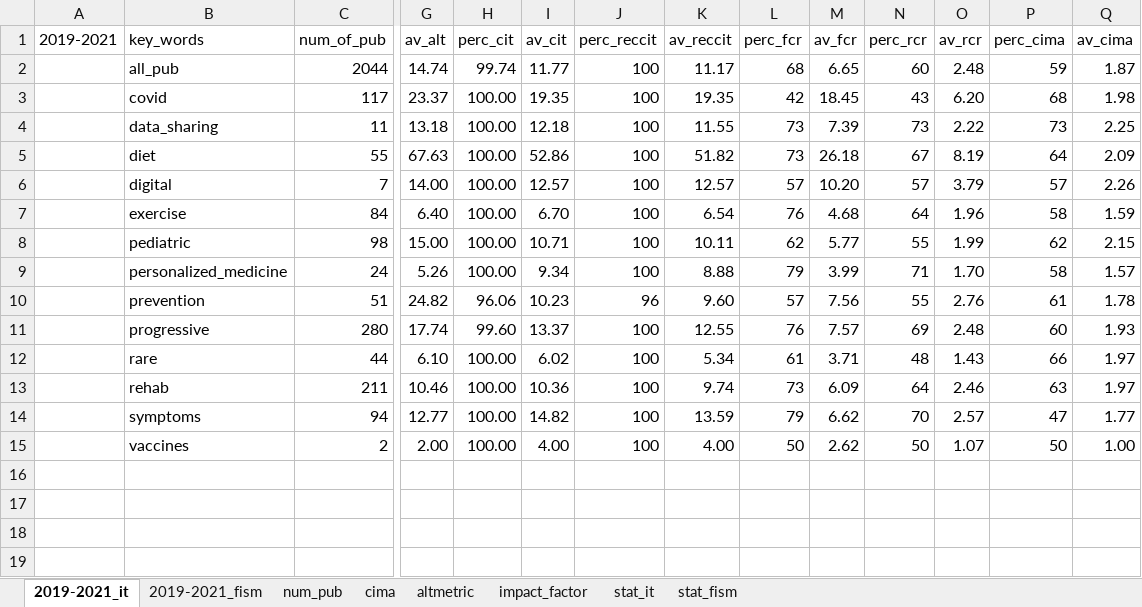
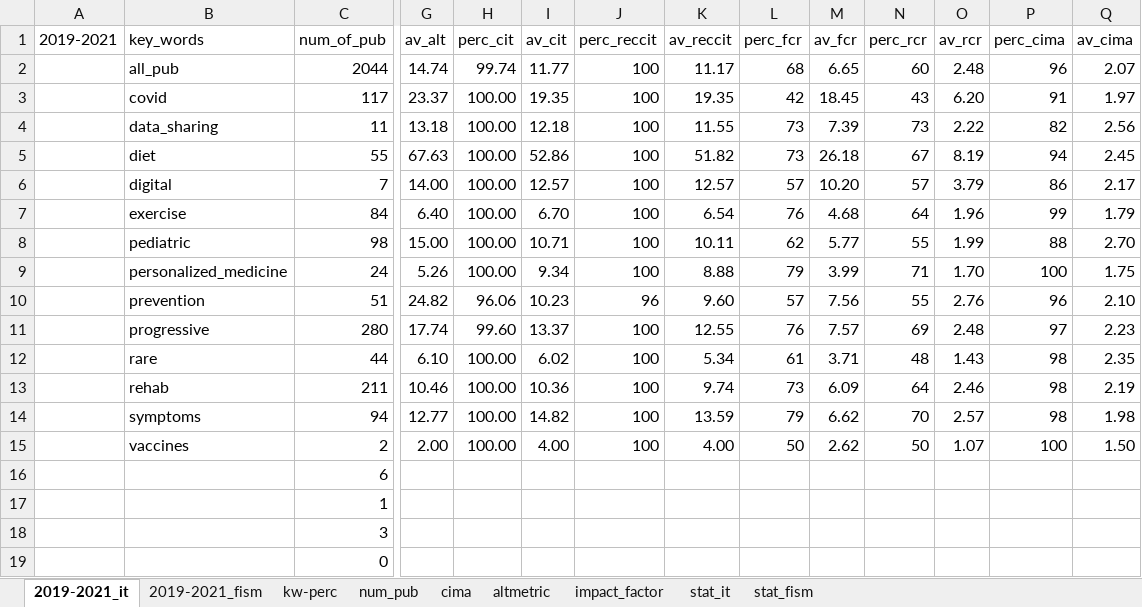
Before and after one commit to Scienzainrete/fism2022, an Excel workbook: stat-triennio.xlsx, sheet 2019-2021_it, drawn as a sheet; only a part is shown, gaps mark what is left out; values as stored, in another font and other column widths than the file's, no borders; rows hold the shown columns only; the diff covers the shown part only; the diff names each change by its address in the sheet, - before the commit and + after, or states it on an @@ line.

Commit message:
aggiornamento cima index 2021

```diff
--- a/stat-triennio.xlsx (sheet 2019-2021_it)
+++ b/stat-triennio.xlsx (sheet 2019-2021_it)
+sheet tab: kw-perc
-P2 (perc_cima): 59
+P2 (perc_cima): 96
-Q2 (av_cima): 1.87
+Q2 (av_cima): 2.07
-P3 (perc_cima): 68
+P3 (perc_cima): 91
-Q3 (av_cima): 1.98
+Q3 (av_cima): 1.97
-P4 (perc_cima): 73
+P4 (perc_cima): 82
-Q4 (av_cima): 2.25
+Q4 (av_cima): 2.56
-P5 (perc_cima): 64
+P5 (perc_cima): 94
-Q5 (av_cima): 2.09
+Q5 (av_cima): 2.45
-P6 (perc_cima): 57
+P6 (perc_cima): 86
-Q6 (av_cima): 2.26
+Q6 (av_cima): 2.17
-P7 (perc_cima): 58
+P7 (perc_cima): 99
-Q7 (av_cima): 1.59
+Q7 (av_cima): 1.79
-P8 (perc_cima): 62
+P8 (perc_cima): 88
-Q8 (av_cima): 2.15
+Q8 (av_cima): 2.70
-P9 (perc_cima): 58
+P9 (perc_cima): 100
-Q9 (av_cima): 1.57
+Q9 (av_cima): 1.75
-P10 (perc_cima): 61
+P10 (perc_cima): 96
-Q10 (av_cima): 1.78
+Q10 (av_cima): 2.10
-P11 (perc_cima): 60
+P11 (perc_cima): 97
-Q11 (av_cima): 1.93
+Q11 (av_cima): 2.23
-P12 (perc_cima): 66
+P12 (perc_cima): 98
-Q12 (av_cima): 1.97
+Q12 (av_cima): 2.35
-P13 (perc_cima): 63
+P13 (perc_cima): 98
-Q13 (av_cima): 1.97
+Q13 (av_cima): 2.19
-P14 (perc_cima): 47
+P14 (perc_cima): 98
-Q14 (av_cima): 1.77
+Q14 (av_cima): 1.98
-P15 (perc_cima): 50
+P15 (perc_cima): 100
-Q15 (av_cima): 1.00
+Q15 (av_cima): 1.50
+row 16:  |  | 6
+row 17:  |  | 1
+row 18:  |  | 3
+row 19:  |  | 0
```
Also changed, not shown: 11 added rows elsewhere in this sheet, sheet stat_it, sheet stat_fism, sheet 2019-2021_fism, sheet cima, 4 other files.
